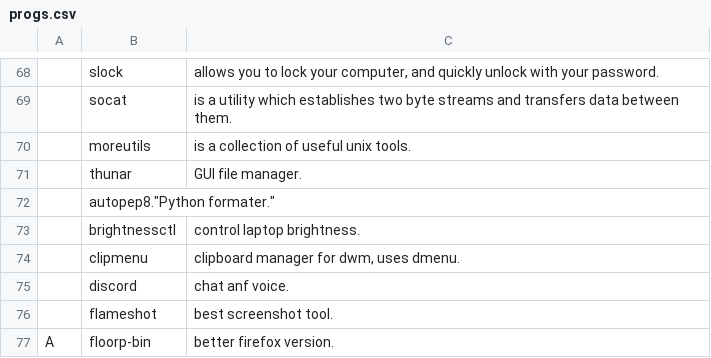
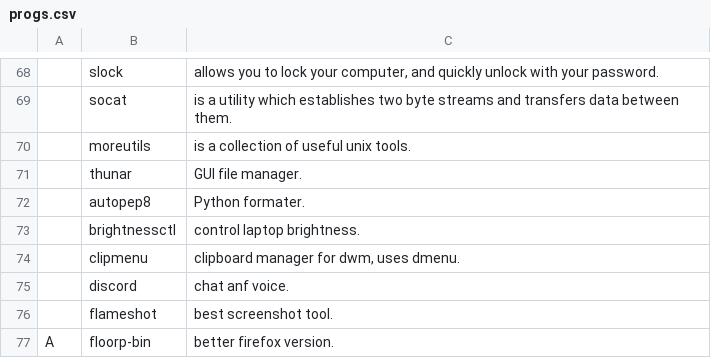
Before and after one commit to ArgusGuardian/LARBS, a CSV file: static/progs.csv, drawn as a sheet; only a part is shown, gaps mark what is left out; removed rows and columns are numbered as before the commit, all else as after; the diff names each change by its address in the sheet, - before the commit and + after, or states it on an @@ line.

Commit message:
error in formating

```diff
--- a/static/progs.csv
+++ b/static/progs.csv
-row 72:  | autopep8."Python formater."
+row 72:  | autopep8 | Python formater.
```
